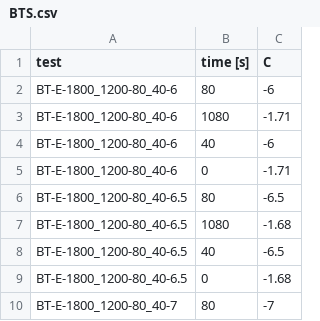
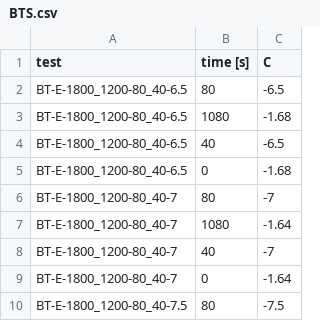
Before and after one commit to olivierwitteman/Silverwing, a CSV file: BTS/BTS.csv, drawn as a sheet; only a part is shown; the shorter side is filled out with more unchanged rows.

Commit message:
Next

```diff
--- a/BTS/BTS.csv
+++ b/BTS/BTS.csv
@@ -1,6 +1,2 @@
 test,time [s],C,,
-BT-E-1800_1200-80_40-6,80,-6,,
-BT-E-1800_1200-80_40-6,1080,-1.71,,
-BT-E-1800_1200-80_40-6,40,-6,,
-BT-E-1800_1200-80_40-6,0,-1.71,,
 BT-E-1800_1200-80_40-6.5,80,-6.5,,
```
